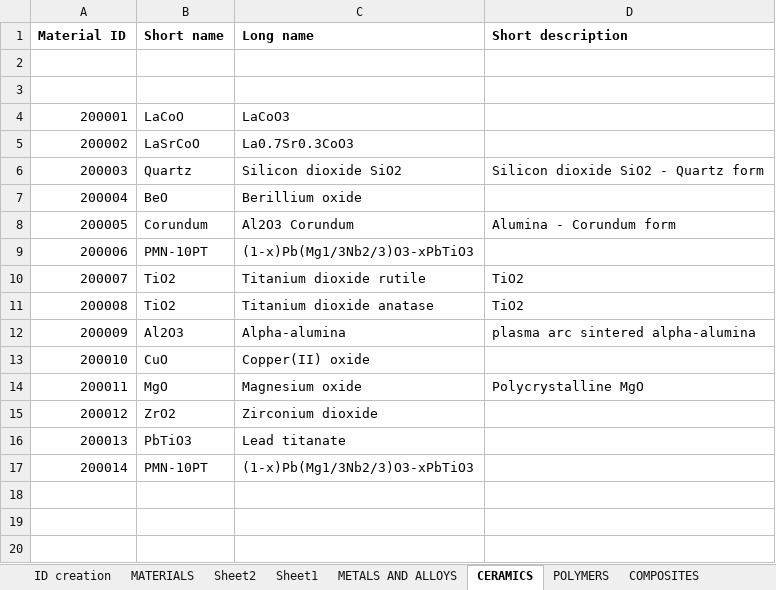
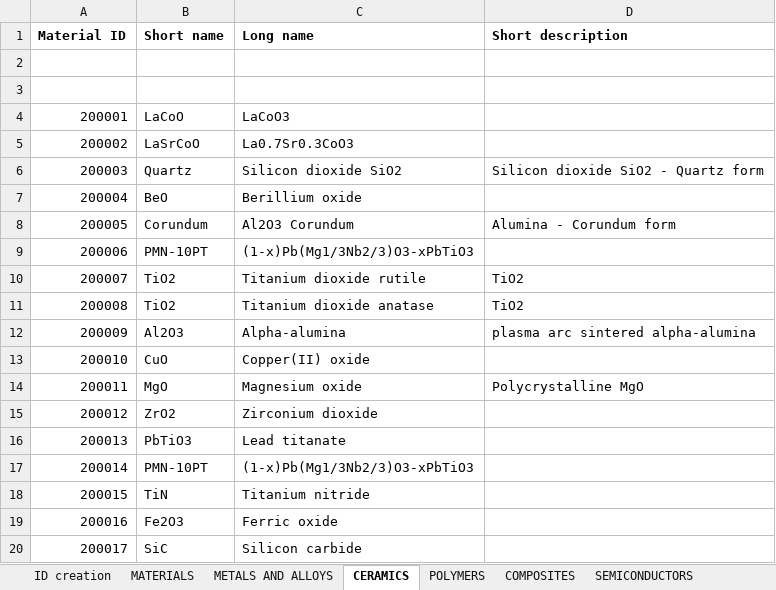
Before and after one commit to katya5226/TCCMaterialLibrary, an Excel workbook: Material classification.xlsx, sheet CERAMICS, drawn as a sheet; values as stored, in another font and other column widths than the file's, no borders; the diff names each change by its address in the sheet, - before the commit and + after, or states it on an @@ line.

```diff
--- a/Material classification.xlsx (sheet CERAMICS)
+++ b/Material classification.xlsx (sheet CERAMICS)
-sheet tab: Sheet2
-sheet tab: Sheet1
+row 18: 200015 | TiN | Titanium nitride
+row 19: 200016 | Fe2O3 | Ferric oxide
+row 20: 200017 | SiC | Silicon carbide
```
Also changed, not shown: sheet MATERIALS, sheet SEMICONDUCTORS, 39 other files.
